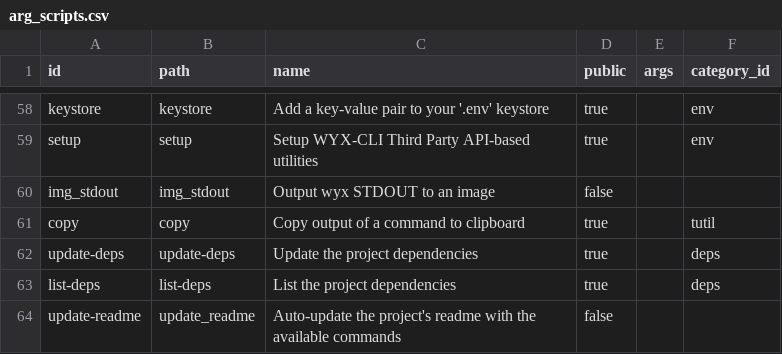
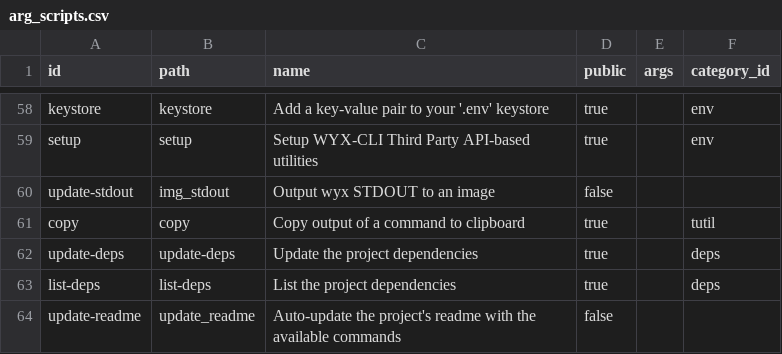
Before and after one commit to hwixley/WYX-CLI, a CSV file: src/data/arg_scripts.csv, drawn as a sheet; only a part is shown, gaps mark what is left out.

Commit message:
GPT-commit: Modified workflow file `main.yml` and arg_scripts data.
GPT-commit: Modified `main.yml` workflow file and `arg_scripts.csv` data. Changes include updating the workflow configurations in the YAML file and tweaking the data for dynamic command info generation in the CSV file.

```diff
--- a/src/data/arg_scripts.csv
+++ b/src/data/arg_scripts.csv
@@ -60,3 +60,3 @@ keystore,keystore,"Add a key-value pair to your '.env' keystore",true,,env
 setup,setup,"Setup WYX-CLI Third Party API-based utilities",true,,env
-img_stdout,img_stdout,"Output wyx STDOUT to an image",false
+update-stdout,img_stdout,"Output wyx STDOUT to an image",false
 copy,copy,"Copy output of a command to clipboard",true,,tutil
```
Also changed, not shown: 1 other file.
